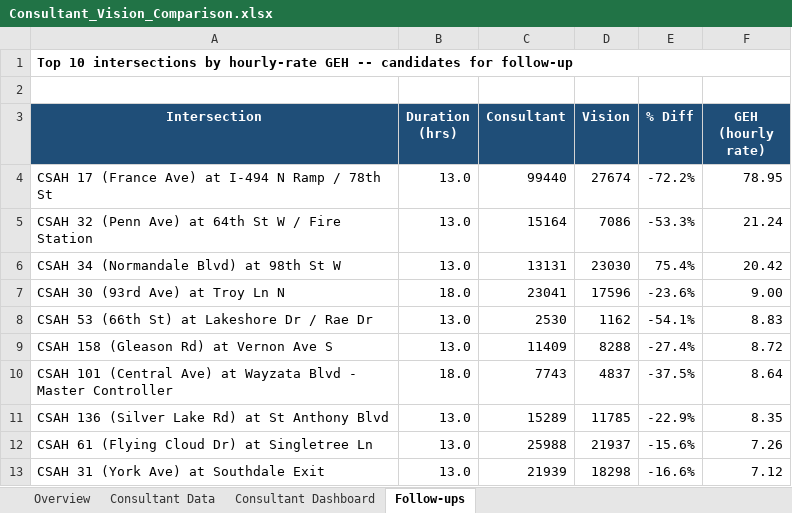
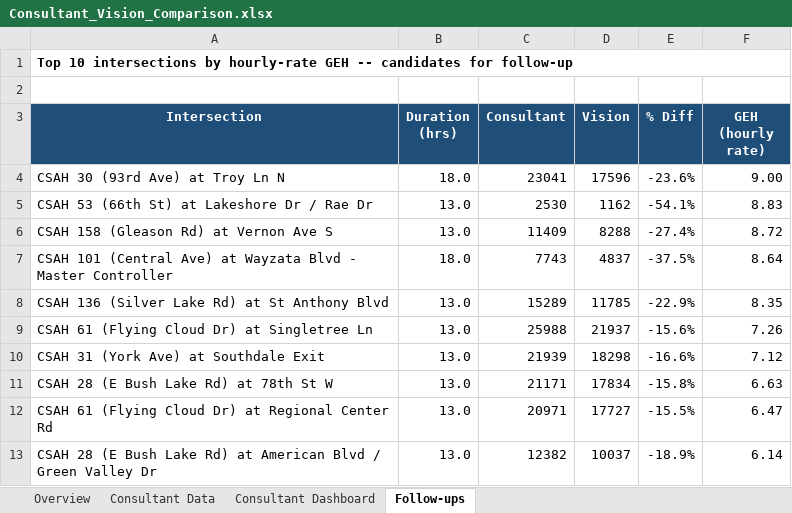
Before and after one commit to Sauharda1184/TMCSummaries, an Excel workbook: Consultant_Vision_Comparison.xlsx, sheet Follow-ups, drawn as a sheet; values as stored, in another font and other column widths than the file's, no borders; removed rows and columns are numbered as before the commit, all else as after; the diff names each change by its address in the sheet, - before the commit and + after, or states it on an @@ line.

```diff
--- a/Consultant_Vision_Comparison.xlsx (sheet Follow-ups)
+++ b/Consultant_Vision_Comparison.xlsx (sheet Follow-ups)
-row 4: CSAH 17 (France Ave) at I-494 N Ramp / 78th St | 13.0 | 99440 | 27674 | -72.2% | 78.95
-row 5: CSAH 32 (Penn Ave) at 64th St W / Fire Station | 13.0 | 15164 | 7086 | -53.3% | 21.24
-row 6: CSAH 34 (Normandale Blvd) at 98th St W | 13.0 | 13131 | 23030 | 75.4% | 20.42
+row 11: CSAH 28 (E Bush Lake Rd) at 78th St W | 13.0 | 21171 | 17834 | -15.8% | 6.63
+row 12: CSAH 61 (Flying Cloud Dr) at Regional Center Rd | 13.0 | 20971 | 17727 | -15.5% | 6.47
+row 13: CSAH 28 (E Bush Lake Rd) at American Blvd / Green Valley Dr | 13.0 | 12382 | 10037 | -18.9% | 6.14
```
Also changed, not shown: sheet Consultant Data, sheet Overview, charts or pictures, TMC_Vision_Accuracy_Dashboard.xlsx, 4 other files.
